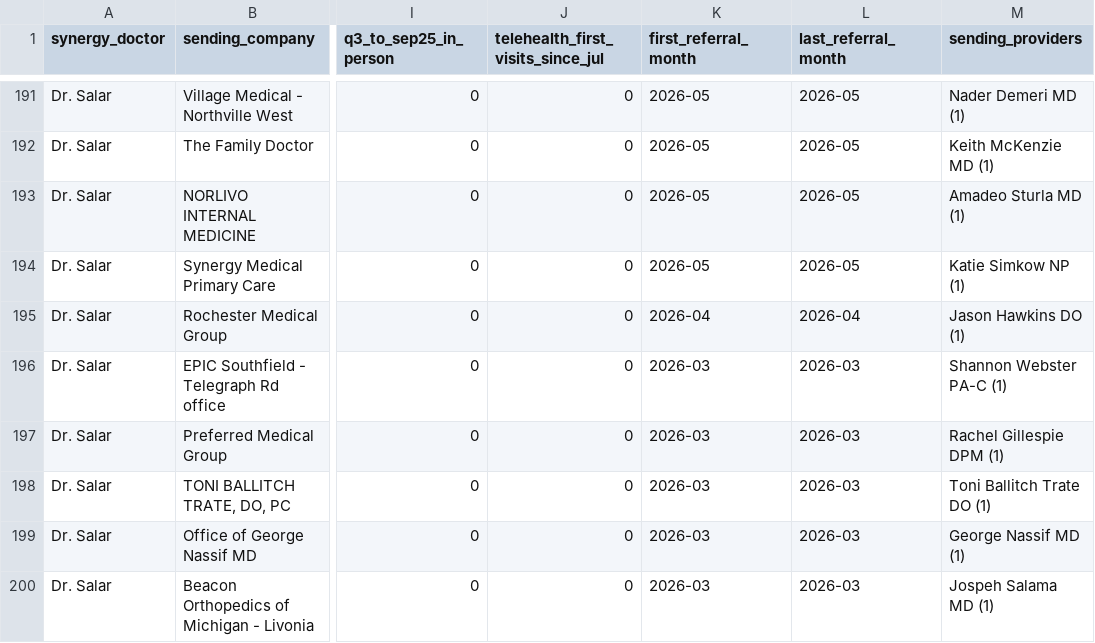
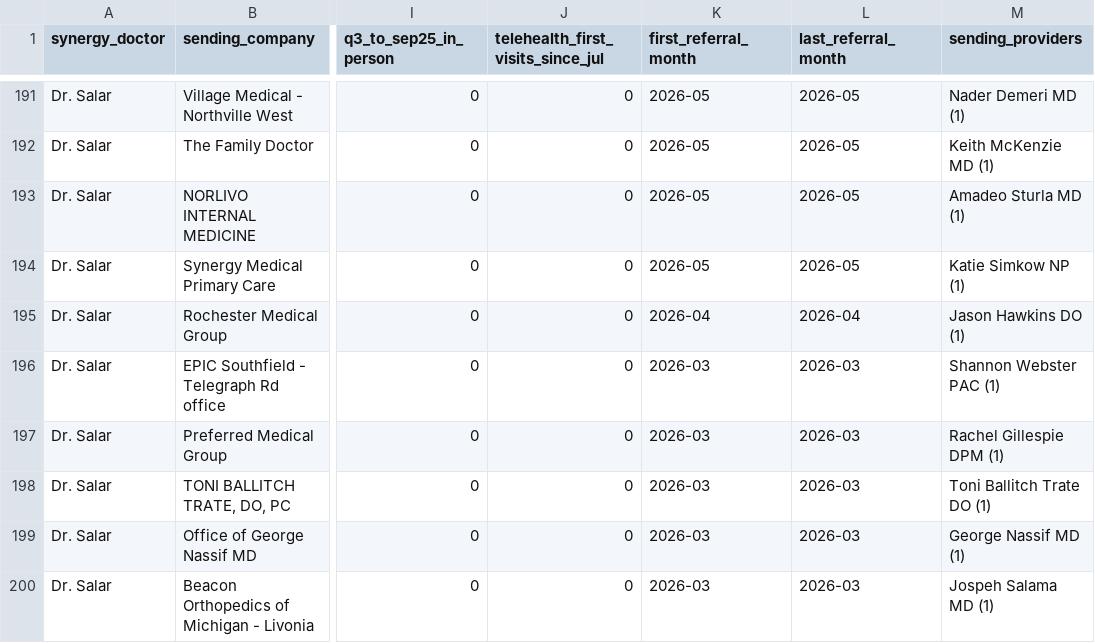
Before and after one commit to JosephAndrewMacLean/SHP, a CSV file: pm/physician-sender-map-2026.csv, drawn as a sheet; only a part is shown, gaps mark what is left out; the diff covers the shown part only; the diff names each change by its address in the sheet, - before the commit and + after, or states it on an @@ line.

```diff
--- a/pm/physician-sender-map-2026.csv
+++ b/pm/physician-sender-map-2026.csv
-M196 (sending_providers): Shannon Webster PA-C (1)
+M196 (sending_providers): Shannon Webster PAC (1)
```
Also changed, not shown: 11 edited cells elsewhere in this file, 8 other files.
